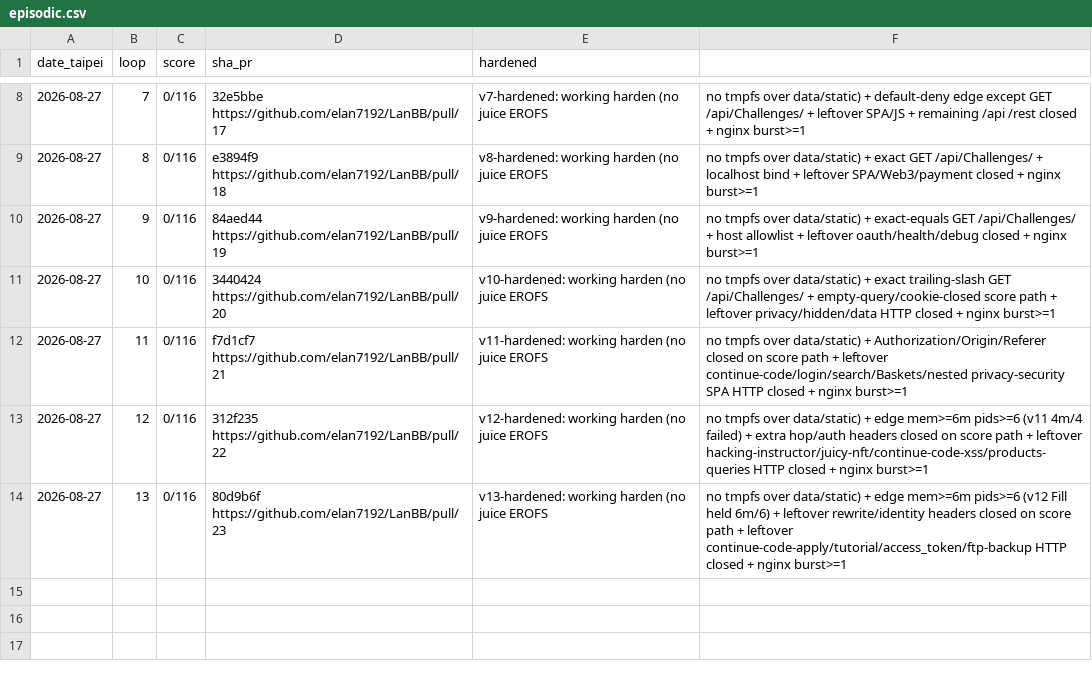
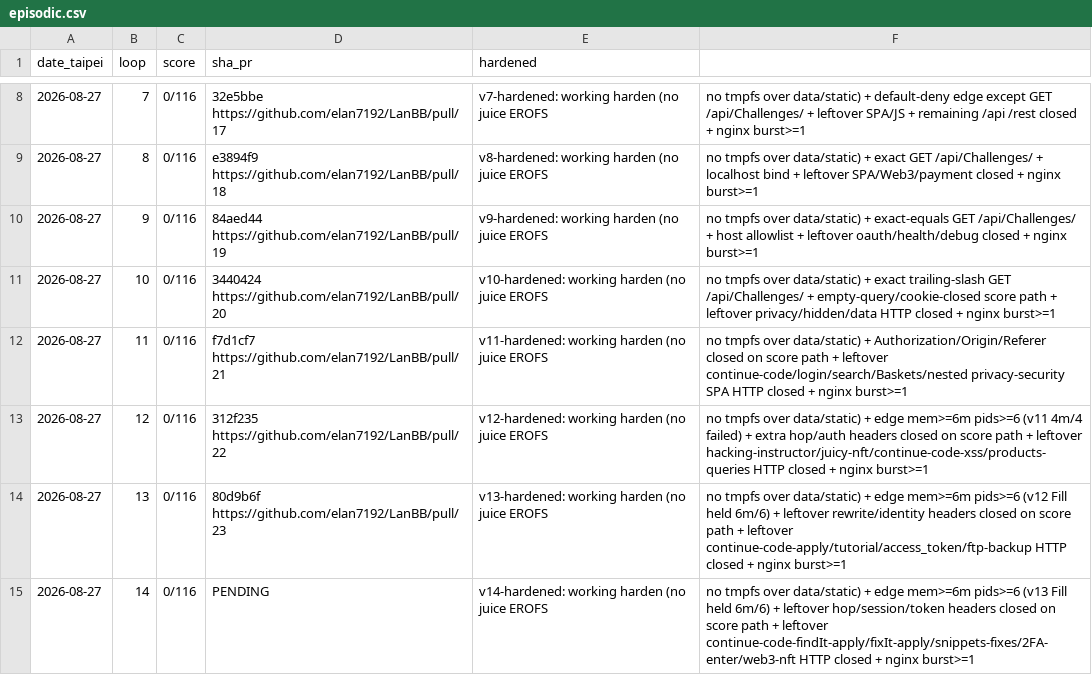
Before and after one commit to elan7192/LanBB, a CSV file: programs/juice-shop/memory/episodic.csv, drawn as a sheet; only a part is shown, gaps mark what is left out; the diff names each change by its address in the sheet, - before the commit and + after, or states it on an @@ line.

```diff
--- a/programs/juice-shop/memory/episodic.csv
+++ b/programs/juice-shop/memory/episodic.csv
+row 15: 2026-08-27 | 14 | 0/116 | PENDING | v14-hardened: working harden (no juice EROFS | no tmpfs over data/static) + edge mem>=6m pids>=6 (v13 Fill held 6m/6) + leftover hop/session/token headers closed on score path + leftover continue-code-findIt-apply/fixIt-apply/snippets-fixes/2FA-enter/web3-nft HTTP closed + nginx burst>=1
```
Also changed, not shown: 20 other files.
